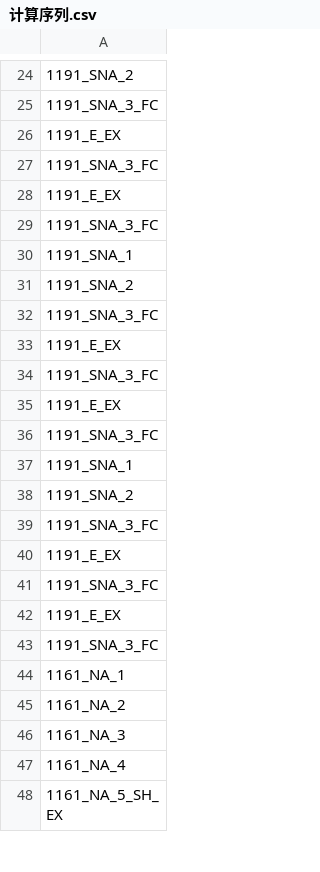
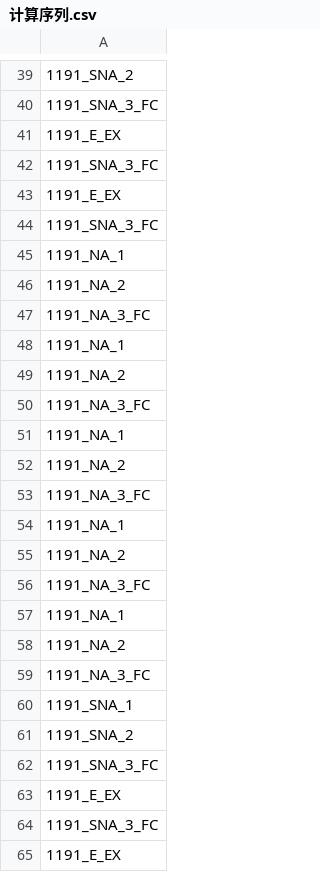
Before and after one commit to h1531095/ZSim, a CSV file: data/计算序列.csv, drawn as a sheet; only a part is shown, gaps mark what is left out; the shorter side is filled out with more unchanged rows; addresses are those after the commit; the diff covers the shown part only; the diff names each change by its address in the sheet, - before the commit and + after, or states it on an @@ line.

```diff
--- a/data/计算序列.csv
+++ b/data/计算序列.csv
-A45: 1191_SNA_1
+A45: 1191_NA_1
-A46: 1191_SNA_2
+A46: 1191_NA_2
-A47: 1191_SNA_3_FC
+A47: 1191_NA_3_FC
-A48: 1191_E_EX
+A48: 1191_NA_1
-A49: 1191_SNA_3_FC
+A49: 1191_NA_2
-A50: 1191_E_EX
+A50: 1191_NA_3_FC
-A51: 1191_SNA_3_FC
+A51: 1191_NA_1
+row 52: 1191_NA_2
+row 53: 1191_NA_3_FC
+row 54: 1191_NA_1
+row 55: 1191_NA_2
+row 56: 1191_NA_3_FC
+row 57: 1191_NA_1
+row 58: 1191_NA_2
+row 59: 1191_NA_3_FC
```
Also changed, not shown: 15 added rows elsewhere in this file, data/激活判断.csv, 4 other files.
